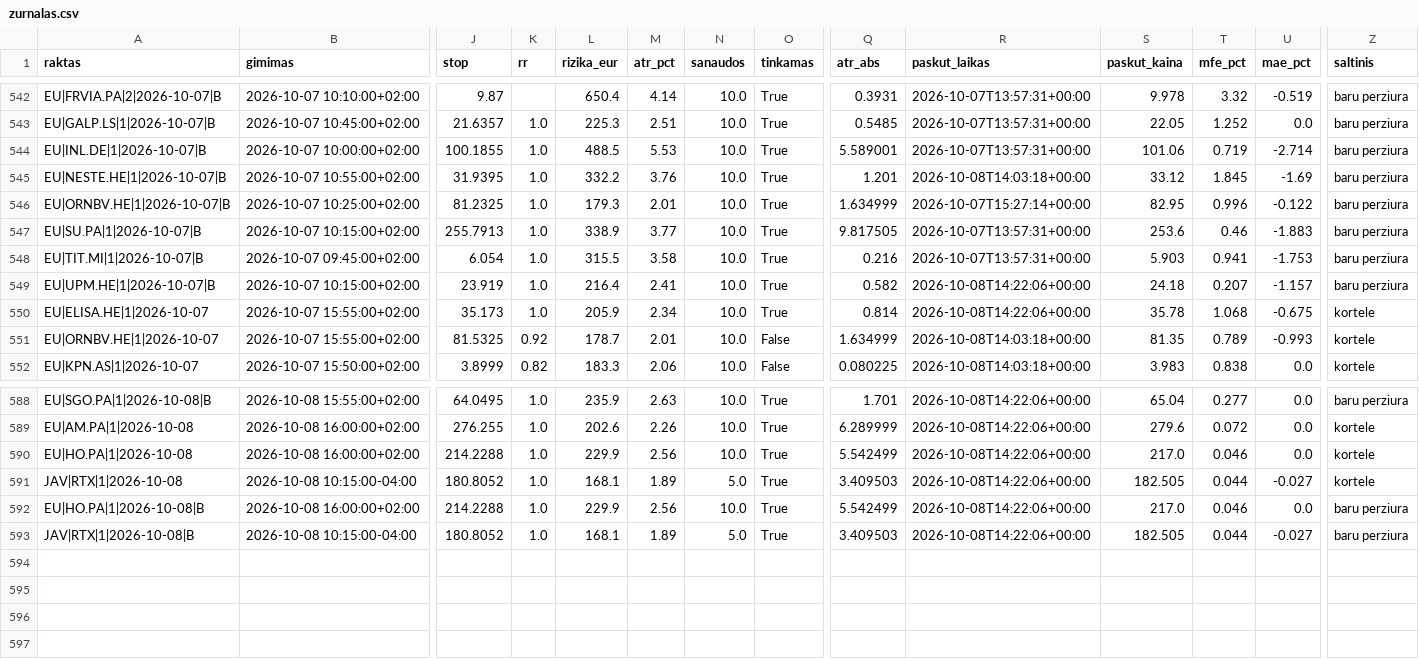
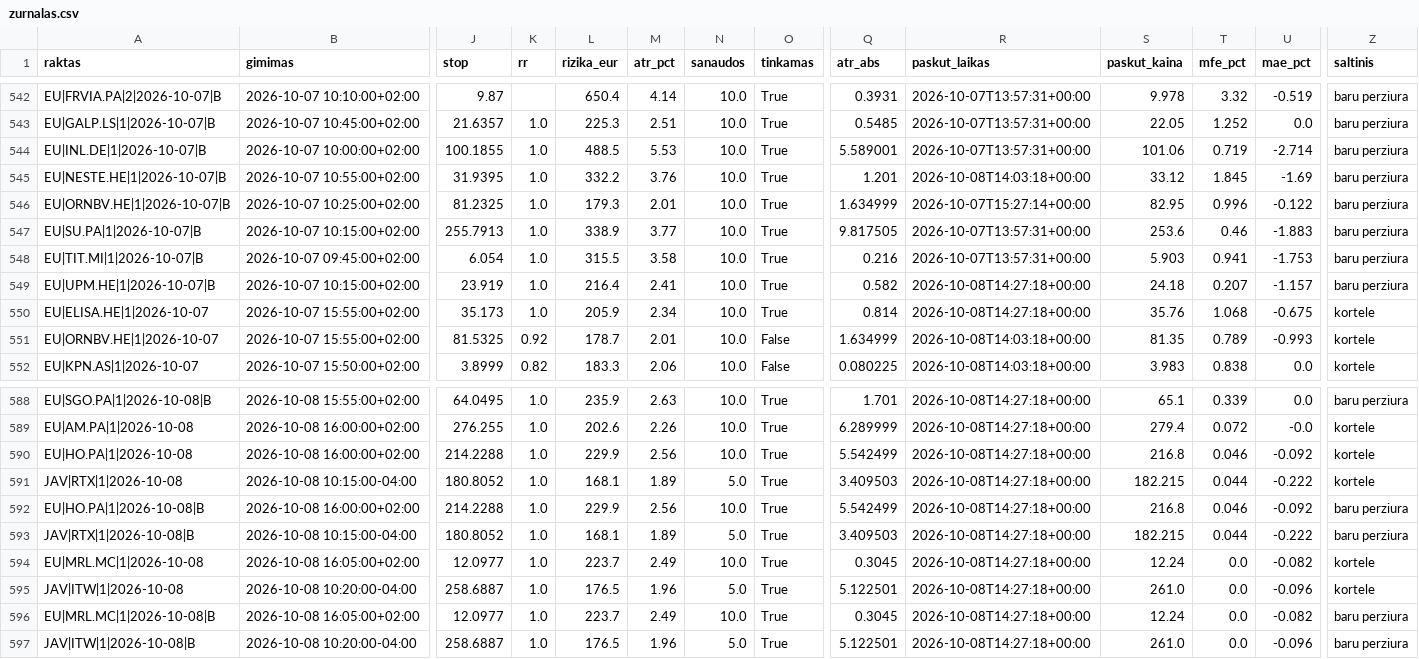
Before and after one commit to MantasBud/Detektorius, a CSV file: docs/zurnalas.csv, drawn as a sheet; only a part is shown, gaps mark what is left out; rows hold the shown columns only; the diff covers the shown part only; the diff names each change by its address in the sheet, - before the commit and + after, or states it on an @@ line.

```diff
--- a/docs/zurnalas.csv
+++ b/docs/zurnalas.csv
-R549:R550 (paskut_laikas): 2026-10-08T14:22:06+00:00
+R549:R550 (paskut_laikas): 2026-10-08T14:27:18+00:00
-S550 (paskut_kaina): 35.78
+S550 (paskut_kaina): 35.76
-R588:R593 (paskut_laikas): 2026-10-08T14:22:06+00:00
+R588:R593 (paskut_laikas): 2026-10-08T14:27:18+00:00
-S588 (paskut_kaina): 65.04
+S588 (paskut_kaina): 65.1
-T588 (mfe_pct): 0.277
+T588 (mfe_pct): 0.339
-S589 (paskut_kaina): 279.6
+S589 (paskut_kaina): 279.4
-U589 (mae_pct): 0.0
+U589 (mae_pct): -0.0
-S590 (paskut_kaina): 217.0
+S590 (paskut_kaina): 216.8
-U590 (mae_pct): 0.0
+U590 (mae_pct): -0.092
-S591 (paskut_kaina): 182.505
+S591 (paskut_kaina): 182.215
-U591 (mae_pct): -0.027
+U591 (mae_pct): -0.222
-S592 (paskut_kaina): 217.0
+S592 (paskut_kaina): 216.8
-U592 (mae_pct): 0.0
+U592 (mae_pct): -0.092
-S593 (paskut_kaina): 182.505
+S593 (paskut_kaina): 182.215
-U593 (mae_pct): -0.027
+U593 (mae_pct): -0.222
+row 594: EU|MRL.MC|1|2026-10-08 | 2026-10-08 16:05:00+02:00 | 12.0977 | 1.0 | 223.7 | 2.49 | 10.0 | True | 0.3045 | 2026-10-08T14:27:18+00:00 | 12.24 | 0.0 | -0.082 | kortele
+row 595: JAV|ITW|1|2026-10-08 | 2026-10-08 10:20:00-04:00 | 258.6887 | 1.0 | 176.5 | 1.96 | 5.0 | True | 5.122501 | 2026-10-08T14:27:18+00:00 | 261.0 | 0.0 | -0.096 | kortele
+row 596: EU|MRL.MC|1|2026-10-08|B | 2026-10-08 16:05:00+02:00 | 12.0977 | 1.0 | 223.7 | 2.49 | 10.0 | True | 0.3045 | 2026-10-08T14:27:18+00:00 | 12.24 | 0.0 | -0.082 | baru perziura
+row 597: JAV|ITW|1|2026-10-08|B | 2026-10-08 10:20:00-04:00 | 258.6887 | 1.0 | 176.5 | 1.96 | 5.0 | True | 5.122501 | 2026-10-08T14:27:18+00:00 | 261.0 | 0.0 | -0.096 | baru perziura
```
Also changed, not shown: 49 edited cells elsewhere in this file, 4 other files.
